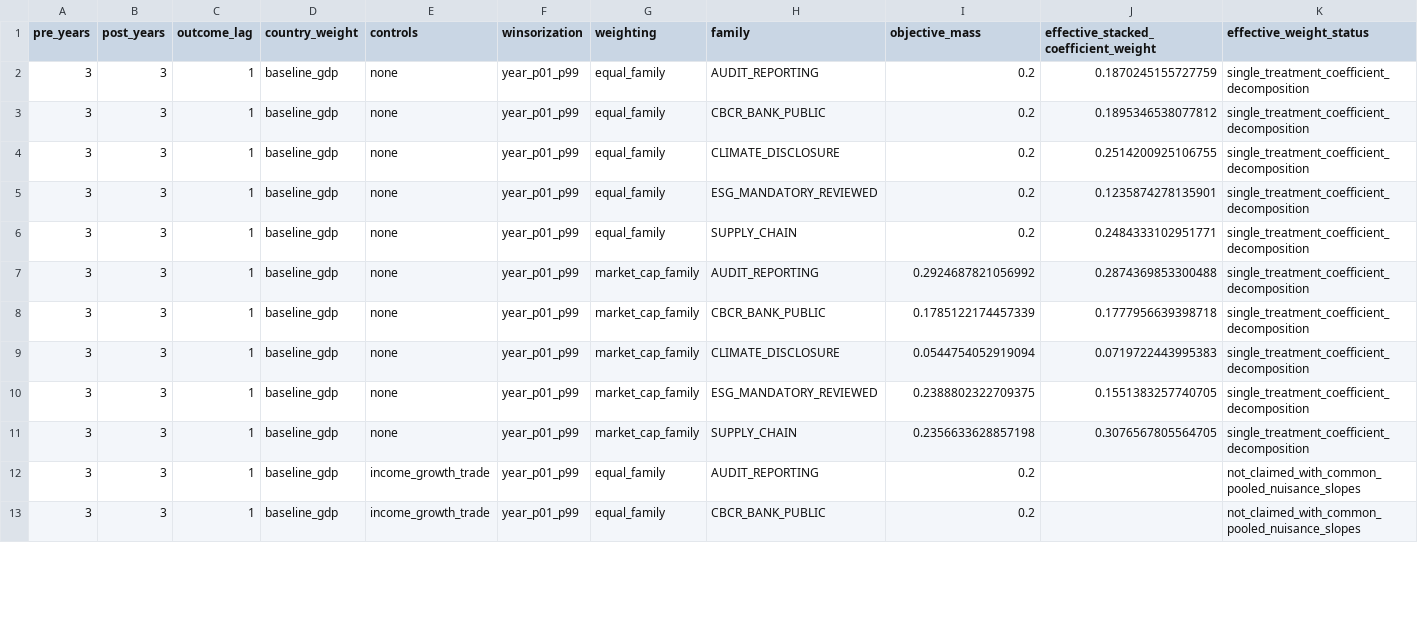
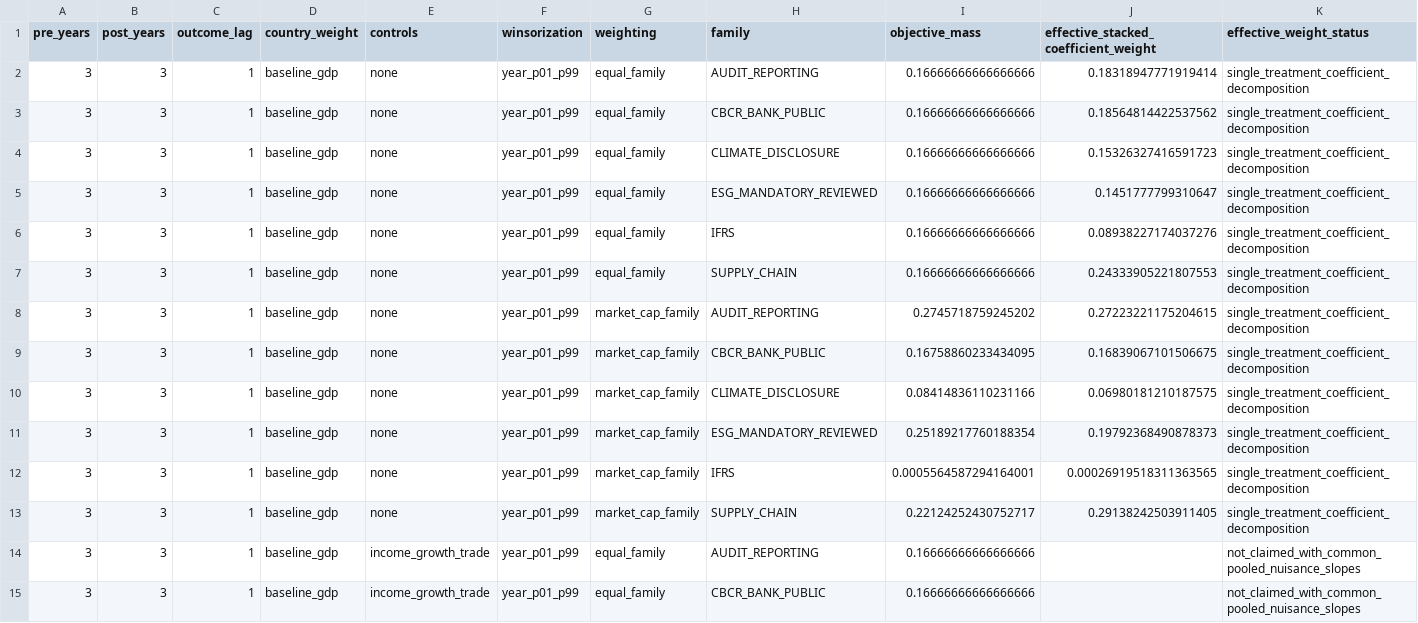
Before and after one commit to hunternbh/policy-diffusion, a CSV file: main90/tables/liquidity-family-weights.csv, drawn as a sheet; only a part is shown; the diff covers the shown part only.

```diff
--- a/main90/tables/liquidity-family-weights.csv
+++ b/main90/tables/liquidity-family-weights.csv
@@ -1,13 +1,15 @@
 pre_years,post_years,outcome_lag,country_weight,controls,winsorization,weighting,family,objective_mass,effective_stacked_coefficient_weight,effective_weight_status
-3,3,1,baseline_gdp,none,year_p01_p99,equal_family,AUDIT_REPORTING,0.2,0.1870245155727759,single_treatment_coefficient_decomposition
-3,3,1,baseline_gdp,none,year_p01_p99,equal_family,CBCR_BANK_PUBLIC,0.2,0.1895346538077812,single_treatment_coefficient_decomposition
-3,3,1,baseline_gdp,none,year_p01_p99,equal_family,CLIMATE_DISCLOSURE,0.2,0.2514200925106755,single_treatment_coefficient_decomposition
-3,3,1,baseline_gdp,none,year_p01_p99,equal_family,ESG_MANDATORY_REVIEWED,0.2,0.1235874278135901,single_treatment_coefficient_decomposition
-3,3,1,baseline_gdp,none,year_p01_p99,equal_family,SUPPLY_CHAIN,0.2,0.2484333102951771,single_treatment_coefficient_decomposition
-3,3,1,baseline_gdp,none,year_p01_p99,market_cap_family,AUDIT_REPORTING,0.2924687821056992,0.2874369853300488,single_treatment_coefficient_decomposition
-3,3,1,baseline_gdp,none,year_p01_p99,market_cap_family,CBCR_BANK_PUBLIC,0.1785122174457339,0.1777956639398718,single_treatment_coefficient_decomposition
-3,3,1,baseline_gdp,none,year_p01_p99,market_cap_family,CLIMATE_DISCLOSURE,0.0544754052919094,0.0719722443995383,single_treatment_coefficient_decomposition
-3,3,1,baseline_gdp,none,year_p01_p99,market_cap_family,ESG_MANDATORY_REVIEWED,0.2388802322709375,0.1551383257740705,single_treatment_coefficient_decomposition
-3,3,1,baseline_gdp,none,year_p01_p99,market_cap_family,SUPPLY_CHAIN,0.2356633628857198,0.3076567805564705,single_treatment_coefficient_decomposition
-3,3,1,baseline_gdp,income_growth_trade,year_p01_p99,equal_family,AUDIT_REPORTING,0.2,,not_claimed_with_common_pooled_nuisance_slopes
-3,3,1,baseline_gdp,income_growth_trade,year_p01_p99,equal_family,CBCR_BANK_PUBLIC,0.2,,not_claimed_with_common_pooled_nuisance_slopes
+3,3,1,baseline_gdp,none,year_p01_p99,equal_family,AUDIT_REPORTING,0.16666666666666666,0.18318947771919414,single_treatment_coefficient_decomposition
+3,3,1,baseline_gdp,none,year_p01_p99,equal_family,CBCR_BANK_PUBLIC,0.16666666666666666,0.18564814422537562,single_treatment_coefficient_decomposition
+3,3,1,baseline_gdp,none,year_p01_p99,equal_family,CLIMATE_DISCLOSURE,0.16666666666666666,0.15326327416591723,single_treatment_coefficient_decomposition
+3,3,1,baseline_gdp,none,year_p01_p99,equal_family,ESG_MANDATORY_REVIEWED,0.16666666666666666,0.1451777799310647,single_treatment_coefficient_decomposition
+3,3,1,baseline_gdp,none,year_p01_p99,equal_family,IFRS,0.16666666666666666,0.08938227174037276,single_treatment_coefficient_decomposition
+3,3,1,baseline_gdp,none,year_p01_p99,equal_family,SUPPLY_CHAIN,0.16666666666666666,0.24333905221807553,single_treatment_coefficient_decomposition
+3,3,1,baseline_gdp,none,year_p01_p99,market_cap_family,AUDIT_REPORTING,0.2745718759245202,0.27223221175204615,single_treatment_coefficient_decomposition
+3,3,1,baseline_gdp,none,year_p01_p99,market_cap_family,CBCR_BANK_PUBLIC,0.16758860233434095,0.16839067101506675,single_treatment_coefficient_decomposition
+3,3,1,baseline_gdp,none,year_p01_p99,market_cap_family,CLIMATE_DISCLOSURE,0.08414836110231166,0.06980181210187575,single_treatment_coefficient_decomposition
+3,3,1,baseline_gdp,none,year_p01_p99,market_cap_family,ESG_MANDATORY_REVIEWED,0.25189217760188354,0.19792368490878373,single_treatment_coefficient_decomposition
+3,3,1,baseline_gdp,none,year_p01_p99,market_cap_family,IFRS,0.0005564587294164001,0.00026919518311363565,single_treatment_coefficient_decomposition
+3,3,1,baseline_gdp,none,year_p01_p99,market_cap_family,SUPPLY_CHAIN,0.22124252430752717,0.29138242503911405,single_treatment_coefficient_decomposition
+3,3,1,baseline_gdp,income_growth_trade,year_p01_p99,equal_family,AUDIT_REPORTING,0.16666666666666666,,not_claimed_with_common_pooled_nuisance_slopes
+3,3,1,baseline_gdp,income_growth_trade,year_p01_p99,equal_family,CBCR_BANK_PUBLIC,0.16666666666666666,,not_claimed_with_common_pooled_nuisance_slopes
```
Also changed, not shown: 2 added rows and 44 edited cells elsewhere in this file, main90/tables/diffusion-coefficients.csv, main90/tables/liquidity-event-coefficients.csv, 29 other files.
